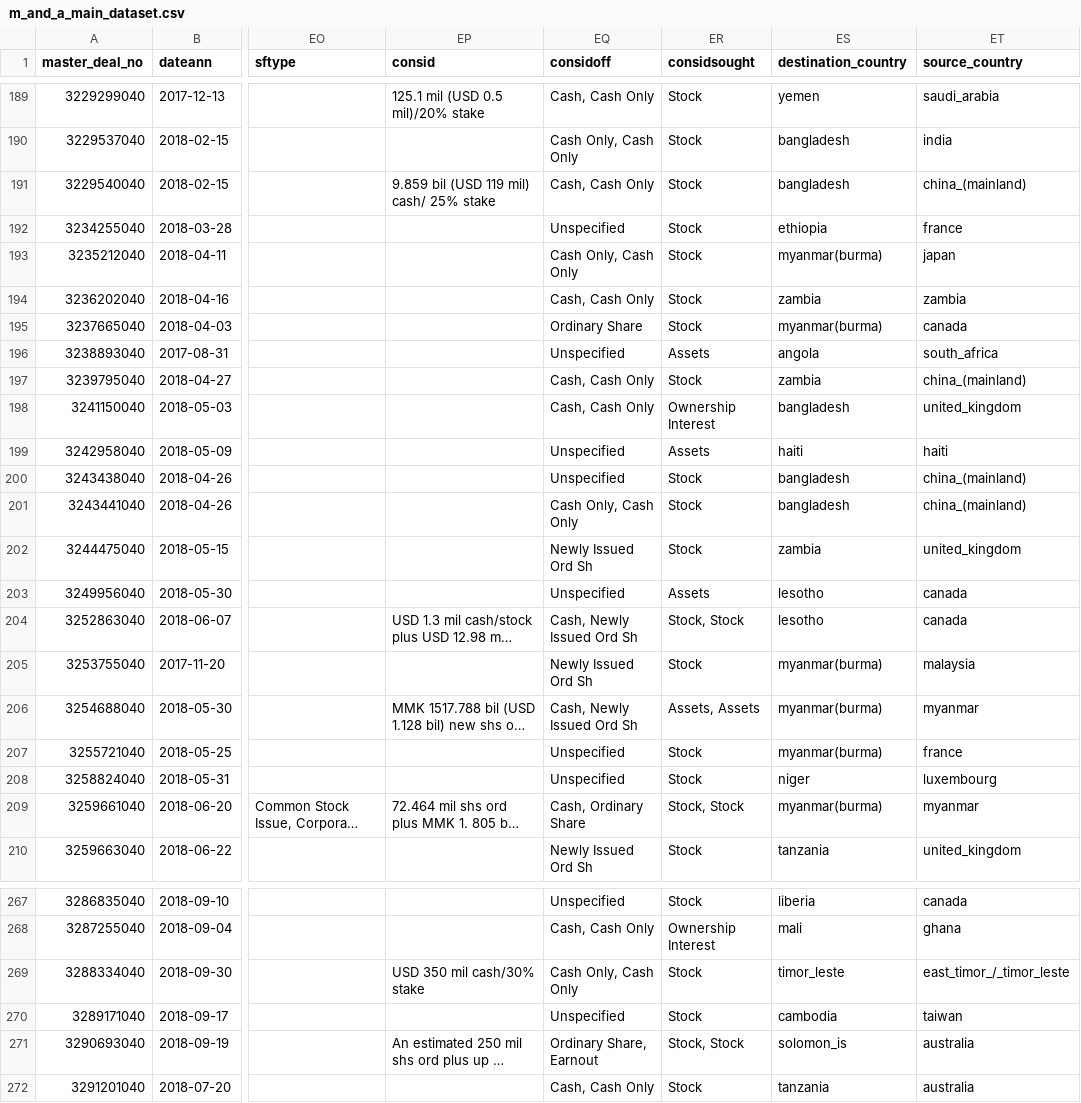
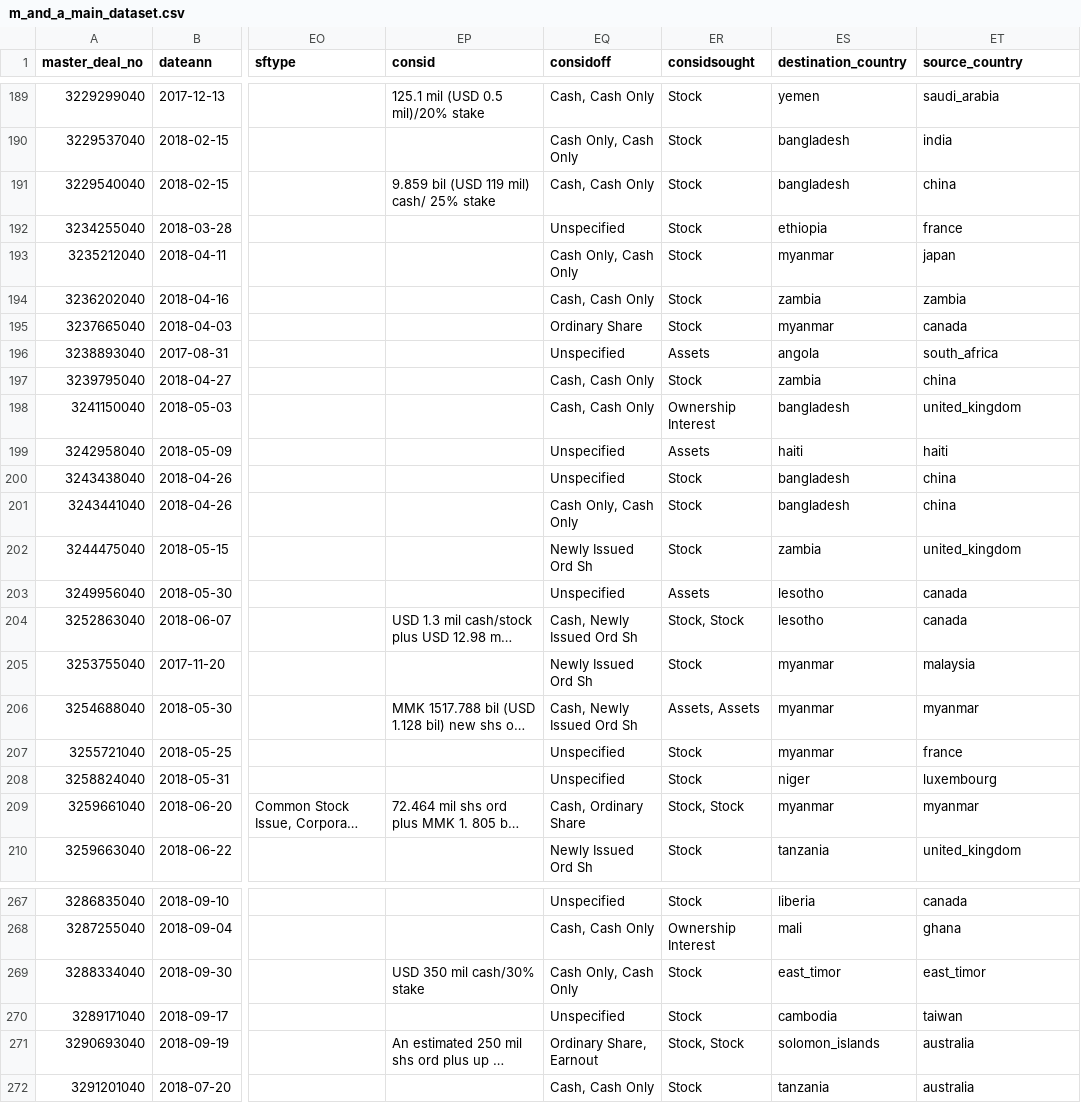
Before and after one commit to andrewkentjohnston/cuervo_cazurra_and_genc_replication_project, a CSV file: processed_data/m_and_a_main_dataset.csv, drawn as a sheet; only a part is shown, gaps mark what is left out; long unchanged cells end in …; the diff covers the shown part only; the diff names each change by its address in the sheet, - before the commit and + after, or states it on an @@ line.

```diff
--- a/processed_data/m_and_a_main_dataset.csv
+++ b/processed_data/m_and_a_main_dataset.csv
-ET191 (source_country): china_(mainland)
+ET191 (source_country): china
-ES193 (destination_country): myanmar(burma)
+ES193 (destination_country): myanmar
-ES195 (destination_country): myanmar(burma)
+ES195 (destination_country): myanmar
-ET197 (source_country): china_(mainland)
+ET197 (source_country): china
-ET200:ET201 (source_country): china_(mainland)
+ET200:ET201 (source_country): china
-ES205:ES207 (destination_country): myanmar(burma)
+ES205:ES207 (destination_country): myanmar
-ES209 (destination_country): myanmar(burma)
+ES209 (destination_country): myanmar
-ES269 (destination_country): timor_leste
+ES269 (destination_country): east_timor
-ET269 (source_country): east_timor_/_timor_leste
+ET269 (source_country): east_timor
-ES271 (destination_country): solomon_is
+ES271 (destination_country): solomon_islands
```
Also changed, not shown: 67 edited cells elsewhere in this file, 1 other file.
